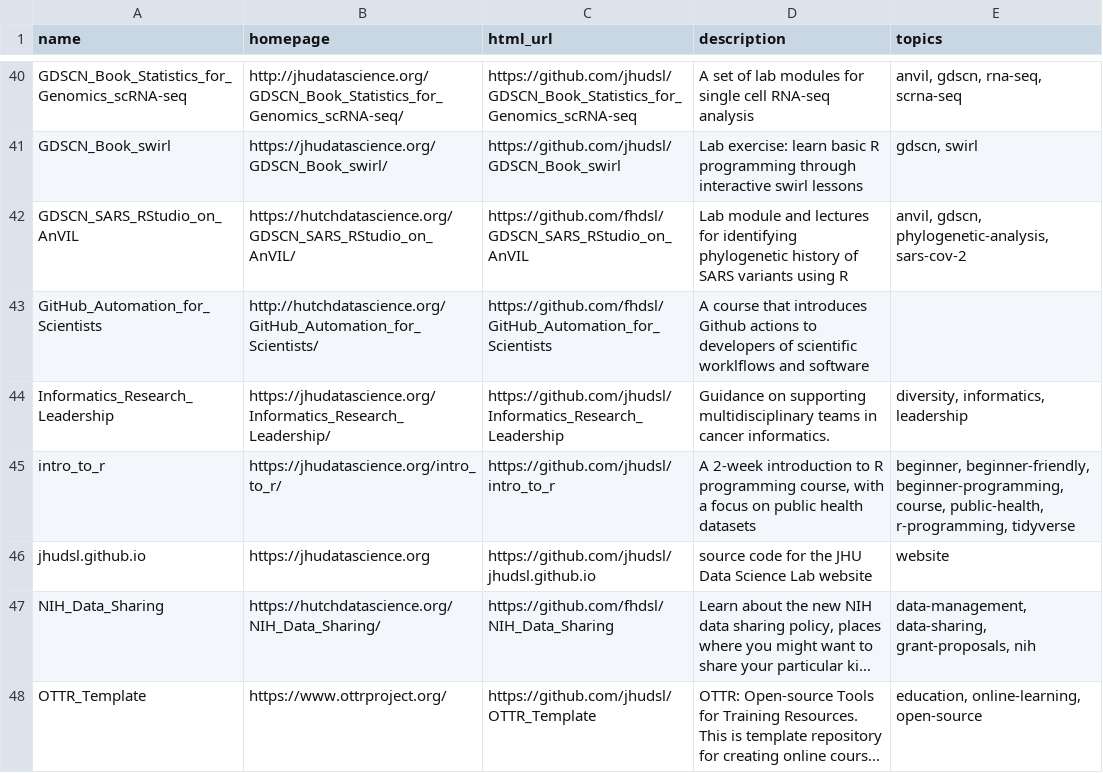
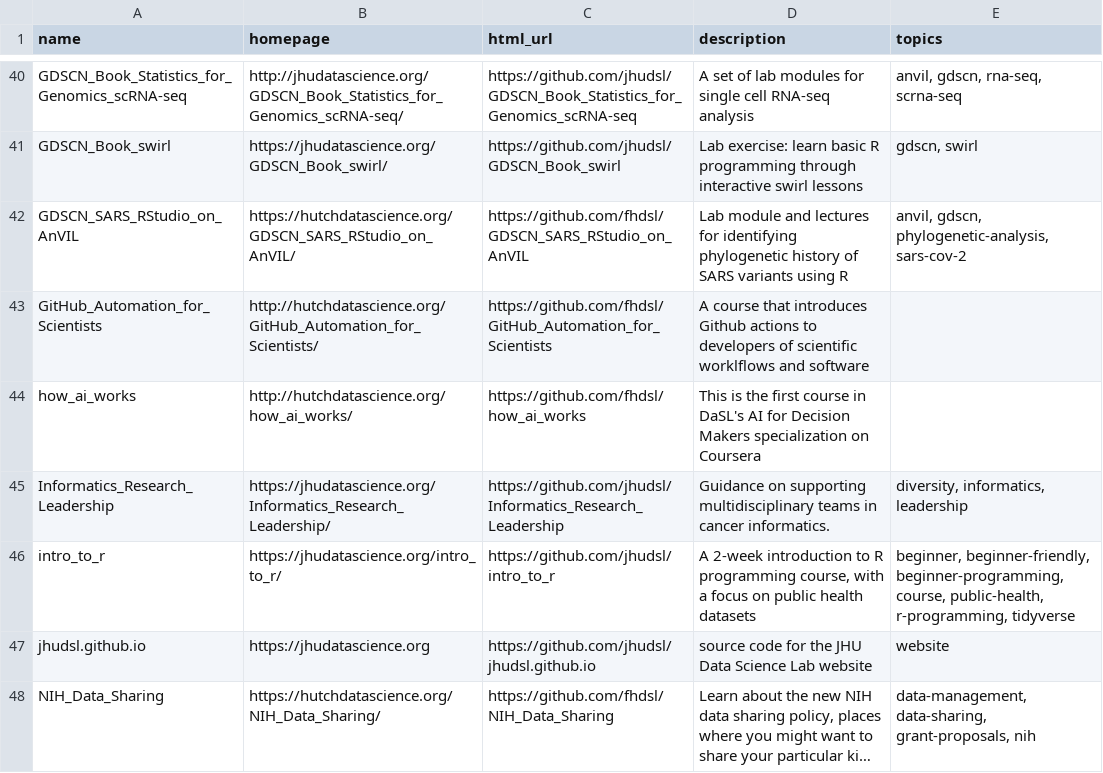
Before and after one commit to fhdsl/DaSL_Collection, a TSV file: resources/collection.tsv, drawn as a sheet; only a part is shown, gaps mark what is left out; the shorter side is filled out with more unchanged rows; long unchanged cells end in …; the diff names each change by its address in the sheet, - before the commit and + after, or states it on an @@ line.

Commit message:
Add collection file

```diff
--- a/resources/collection.tsv
+++ b/resources/collection.tsv
+row 44: how_ai_works | http://hutchdatascience.org/how_ai_works/ | https://github.com/fhdsl/how_ai_works | This is the first course in DaSL's AI for Decision Makers specialization on Coursera
```
